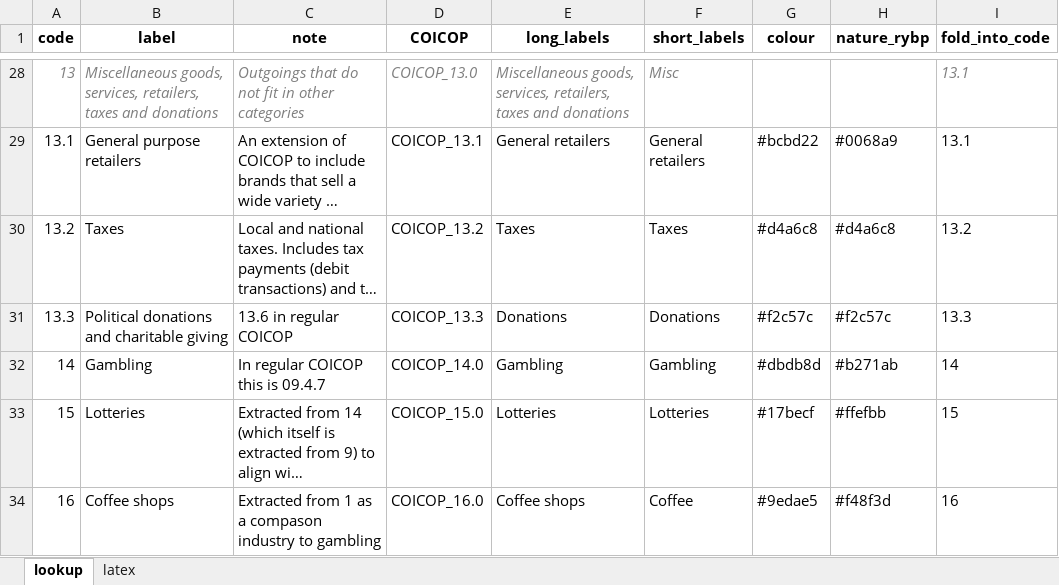
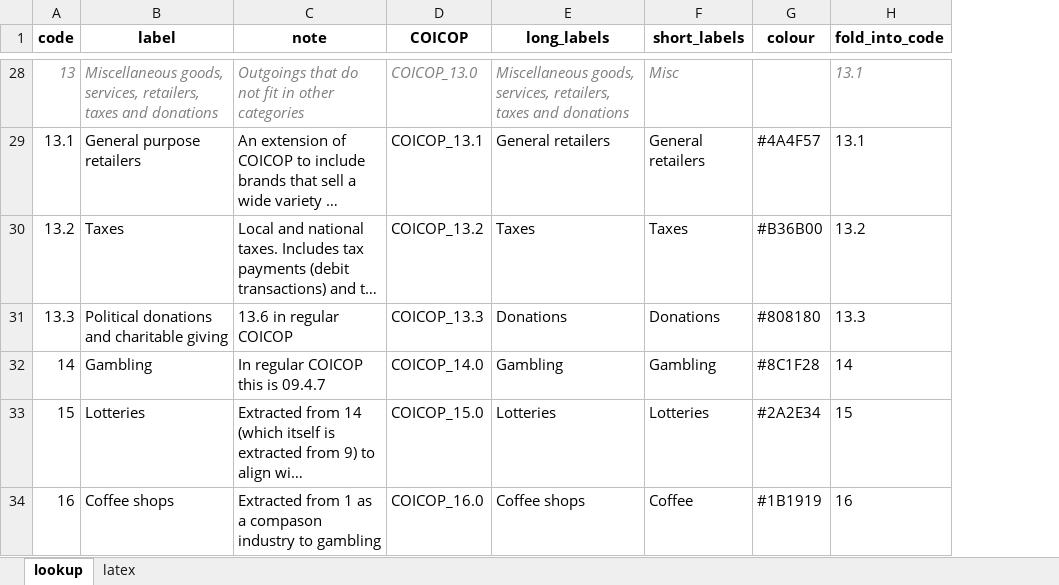
Before and after one commit to steven-d-murphy/gambling-spend-displacement, an Excel workbook: lookups/COICOP_maps.xlsx, sheet lookup, drawn as a sheet; only a part is shown, gaps mark what is left out; long unchanged cells end in …; values as stored, in another font and other column widths than the file's, no borders; charts and pictures not drawn; the diff covers the shown part only; the diff names each change by its address in the sheet, - before the commit and + after, or states it on an @@ line.

Commit message:
Figure and colour scheme tweaks

```diff
--- a/lookups/COICOP_maps.xlsx (sheet lookup)
+++ b/lookups/COICOP_maps.xlsx (sheet lookup)
-column H (nature_rybp), rows 29-34: #0068a9 | #d4a6c8 | #f2c57c | #b271ab | #ffefbb | #f48f3d
-G29 (colour): #bcbd22
+G29 (colour): #4A4F57
-G30 (colour): #d4a6c8
+G30 (colour): #B36B00
-G31 (colour): #f2c57c
+G31 (colour): #808180
-G32 (colour): #dbdb8d
+G32 (colour): #8C1F28
-G33 (colour): #17becf
+G33 (colour): #2A2E34
-G34 (colour): #9edae5
+G34 (colour): #1B1919
```
Also changed, not shown: 17 edited cells elsewhere in this sheet, charts or pictures, 2 other files.
